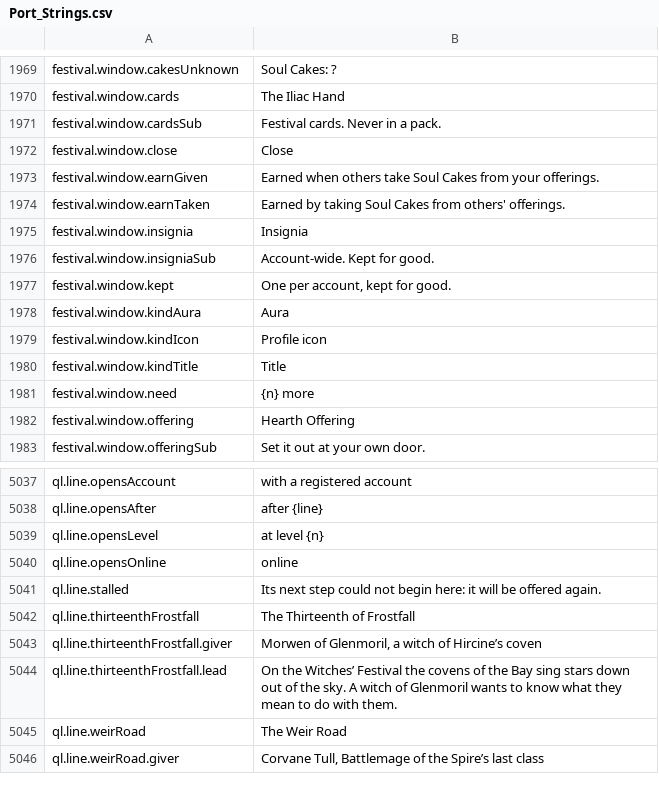
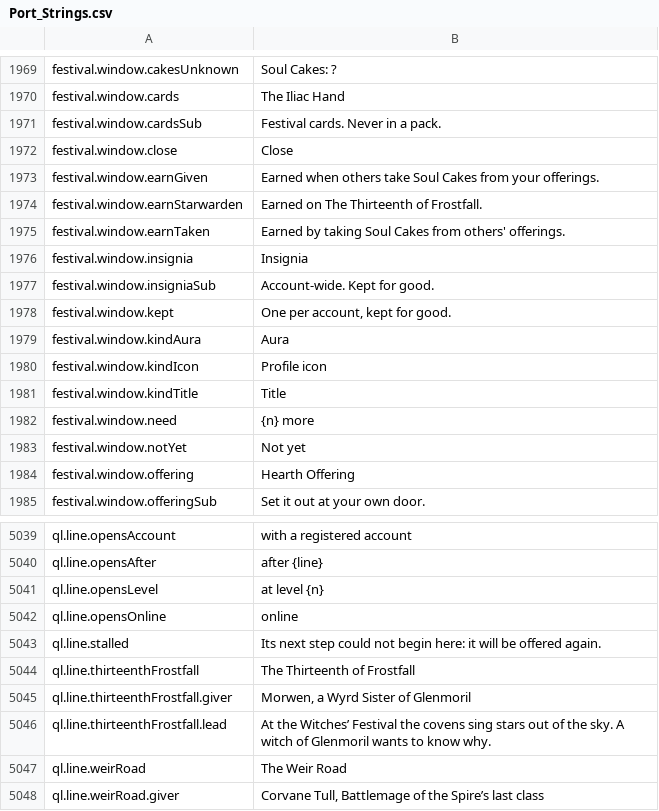
Before and after one commit to Betawolf1213/daggerfall-js-source-voice, a CSV file: locales/en/Port_Strings.csv, drawn as a sheet; only a part is shown, gaps mark what is left out.

```diff
--- a/locales/en/Port_Strings.csv
+++ b/locales/en/Port_Strings.csv
@@ -1973,2 +1973,3 @@ festival.window.close,"Close"
 festival.window.earnGiven,"Earned when others take Soul Cakes from your offerings."
+festival.window.earnStarwarden,"Earned on The Thirteenth of Frostfall."
 festival.window.earnTaken,"Earned by taking Soul Cakes from others' offerings."
@@ -1981,2 +1982,3 @@ festival.window.kindTitle,"Title"
 festival.window.need,"{n} more"
+festival.window.notYet,"Not yet"
 festival.window.offering,"Hearth Offering"
@@ -5044,4 +5046,4 @@ ql.line.stalled,"Its next step could not begin here: it will be offered again."
 ql.line.thirteenthFrostfall,"The Thirteenth of Frostfall"
-ql.line.thirteenthFrostfall.giver,"Morwen of Glenmoril, a witch of Hircine’s coven"
-ql.line.thirteenthFrostfall.lead,"On the Witches’ Festival the covens of the Bay sing stars down out of the sky. A witch of Glenmoril wants to know what they mean to do with them."
+ql.line.thirteenthFrostfall.giver,"Morwen, a Wyrd Sister of Glenmoril"
+ql.line.thirteenthFrostfall.lead,"At the Witches’ Festival the covens sing stars out of the sky. A witch of Glenmoril wants to know why."
 ql.line.weirRoad,"The Weir Road"
```
Also changed, not shown: 30 other files.
